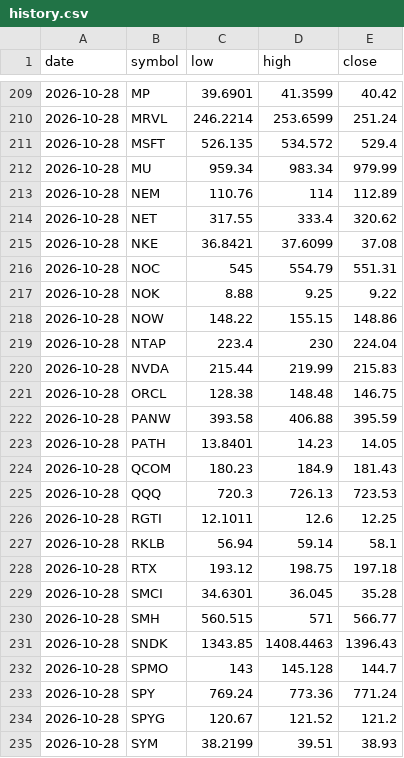
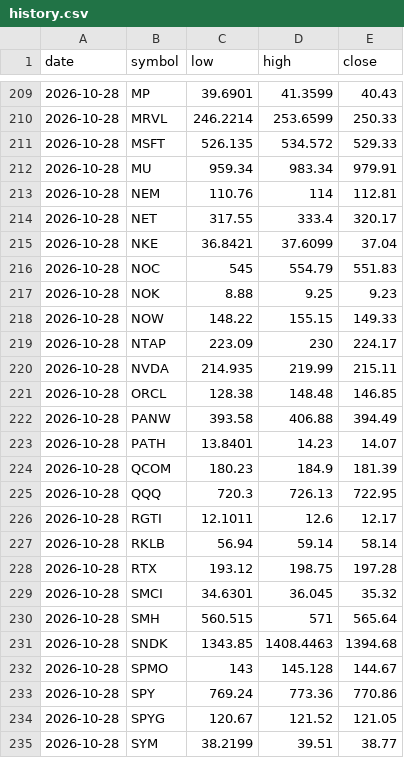
Before and after one commit to fazalcd/fzl-drops, a CSV file: history.csv, drawn as a sheet; only a part is shown, gaps mark what is left out; the diff covers the shown part only.

```diff
--- a/history.csv
+++ b/history.csv
@@ -209,27 +209,27 @@ date,symbol,low,high,close
-2026-10-28,MP,39.6901,41.3599,40.42
-2026-10-28,MRVL,246.2214,253.6599,251.24
-2026-10-28,MSFT,526.135,534.572,529.4
-2026-10-28,MU,959.34,983.34,979.99
-2026-10-28,NEM,110.76,114,112.89
-2026-10-28,NET,317.55,333.4,320.62
-2026-10-28,NKE,36.8421,37.6099,37.08
-2026-10-28,NOC,545,554.79,551.31
-2026-10-28,NOK,8.88,9.25,9.22
-2026-10-28,NOW,148.22,155.15,148.86
-2026-10-28,NTAP,223.4,230,224.04
-2026-10-28,NVDA,215.44,219.99,215.83
-2026-10-28,ORCL,128.38,148.48,146.75
-2026-10-28,PANW,393.58,406.88,395.59
-2026-10-28,PATH,13.8401,14.23,14.05
-2026-10-28,QCOM,180.23,184.9,181.43
-2026-10-28,QQQ,720.3,726.13,723.53
-2026-10-28,RGTI,12.1011,12.6,12.25
-2026-10-28,RKLB,56.94,59.14,58.1
-2026-10-28,RTX,193.12,198.75,197.18
-2026-10-28,SMCI,34.6301,36.045,35.28
-2026-10-28,SMH,560.515,571,566.77
-2026-10-28,SNDK,1343.85,1408.4463,1396.43
-2026-10-28,SPMO,143,145.128,144.7
-2026-10-28,SPY,769.24,773.36,771.24
-2026-10-28,SPYG,120.67,121.52,121.2
-2026-10-28,SYM,38.2199,39.51,38.93
+2026-10-28,MP,39.6901,41.3599,40.43
+2026-10-28,MRVL,246.2214,253.6599,250.33
+2026-10-28,MSFT,526.135,534.572,529.33
+2026-10-28,MU,959.34,983.34,979.91
+2026-10-28,NEM,110.76,114,112.81
+2026-10-28,NET,317.55,333.4,320.17
+2026-10-28,NKE,36.8421,37.6099,37.04
+2026-10-28,NOC,545,554.79,551.83
+2026-10-28,NOK,8.88,9.25,9.23
+2026-10-28,NOW,148.22,155.15,149.33
+2026-10-28,NTAP,223.09,230,224.17
+2026-10-28,NVDA,214.935,219.99,215.11
+2026-10-28,ORCL,128.38,148.48,146.85
+2026-10-28,PANW,393.58,406.88,394.49
+2026-10-28,PATH,13.8401,14.23,14.07
+2026-10-28,QCOM,180.23,184.9,181.39
+2026-10-28,QQQ,720.3,726.13,722.95
+2026-10-28,RGTI,12.1011,12.6,12.17
+2026-10-28,RKLB,56.94,59.14,58.14
+2026-10-28,RTX,193.12,198.75,197.28
+2026-10-28,SMCI,34.6301,36.045,35.32
+2026-10-28,SMH,560.515,571,565.64
+2026-10-28,SNDK,1343.85,1408.4463,1394.68
+2026-10-28,SPMO,143,145.128,144.67
+2026-10-28,SPY,769.24,773.36,770.86
+2026-10-28,SPYG,120.67,121.52,121.05
+2026-10-28,SYM,38.2199,39.51,38.77
```
Also changed, not shown: 36 edited cells elsewhere in this file, 1 other file.
